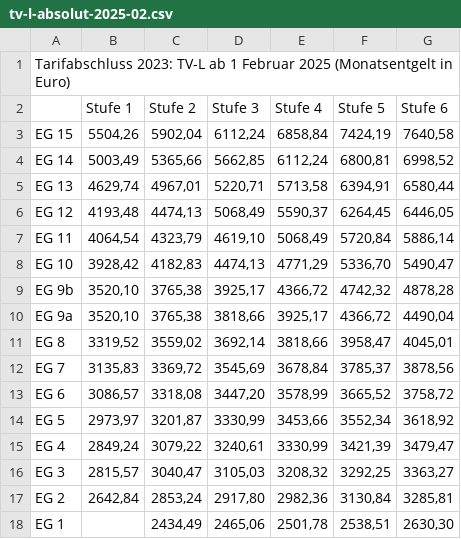
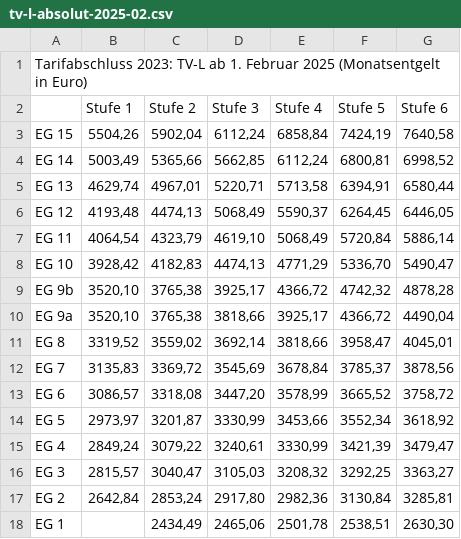
Before and after one commit to GEW-Bund/entgelttabellen, a CSV file: tv-l-absolut-2025-02.csv, drawn as a sheet.

```diff
--- a/tv-l-absolut-2025-02.csv
+++ b/tv-l-absolut-2025-02.csv
@@ -1,2 +1,2 @@
-Tarifabschluss 2023: TV-L ab 1 Februar 2025 (Monatsentgelt in Euro);;;;;;
+Tarifabschluss 2023: TV-L ab 1. Februar 2025 (Monatsentgelt in Euro);;;;;;
 ;Stufe 1;Stufe 2;Stufe 3;Stufe 4;Stufe 5;Stufe 6
```
Also changed, not shown: tv-l-absolut-2024-11.csv, tv-l-s-tabelle-absolut-2024-11.csv, 1 other file.
